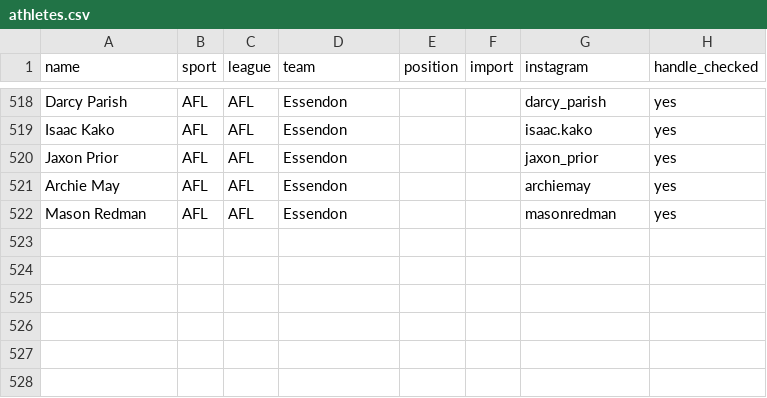
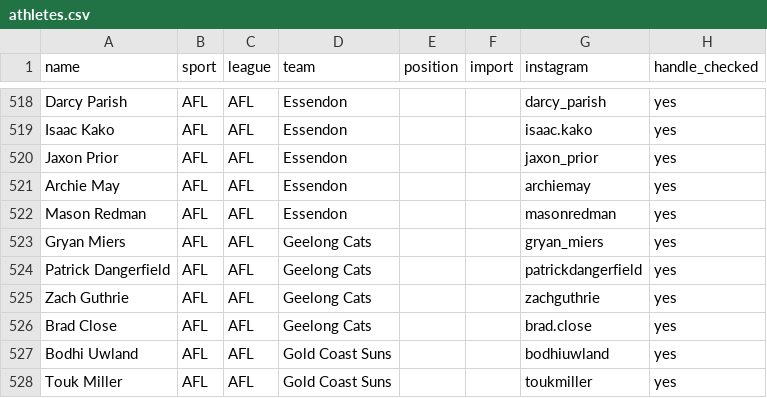
Before and after one commit to YosemiteDan/SocialRankingsV2, a CSV file: data/athletes.csv, drawn as a sheet; only a part is shown, gaps mark what is left out; the diff names each change by its address in the sheet, - before the commit and + after, or states it on an @@ line.

```diff
--- a/data/athletes.csv
+++ b/data/athletes.csv
+row 523: Gryan Miers | AFL | AFL | Geelong Cats |  |  | gryan_miers | yes
+row 524: Patrick Dangerfield | AFL | AFL | Geelong Cats |  |  | patrickdangerfield | yes
+row 525: Zach Guthrie | AFL | AFL | Geelong Cats |  |  | zachguthrie | yes
+row 526: Brad Close | AFL | AFL | Geelong Cats |  |  | brad.close | yes
+row 527: Bodhi Uwland | AFL | AFL | Gold Coast Suns |  |  | bodhiuwland | yes
+row 528: Touk Miller | AFL | AFL | Gold Coast Suns |  |  | toukmiller | yes
```
Also changed, not shown: data/new_player_handles.csv.
